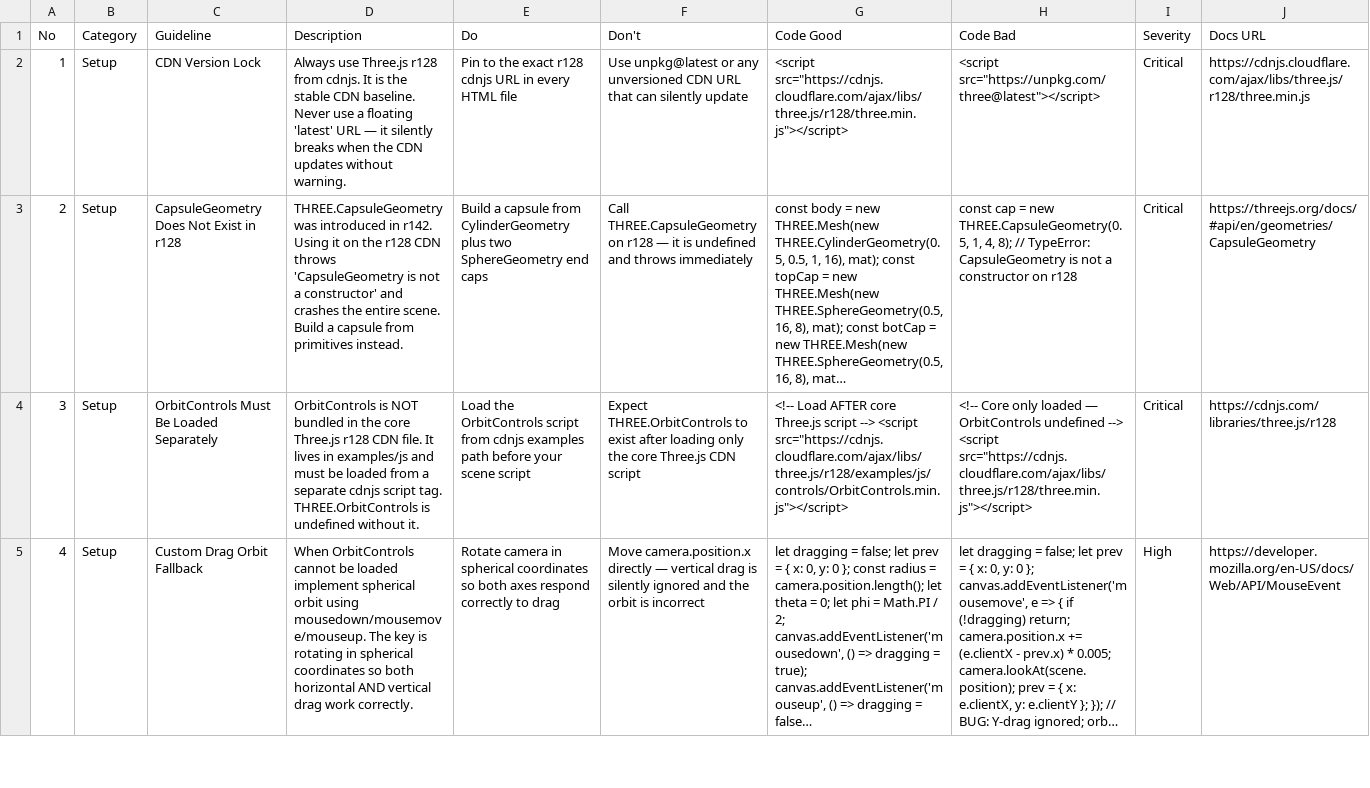
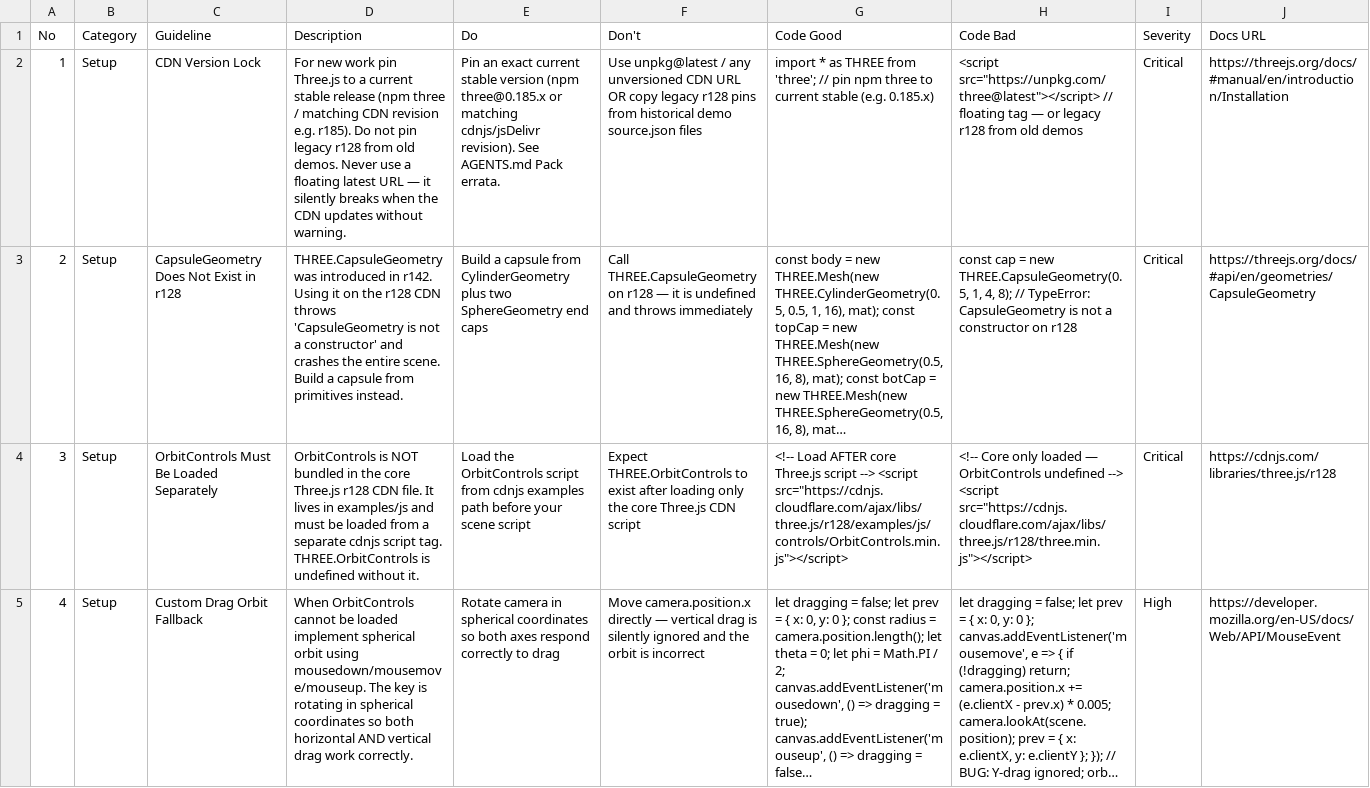
Before and after one commit to oimiragieo/gotcontext-frontend-developer, a CSV file: skills/uupm-ui-ux-pro-max/data/stacks/threejs.csv, drawn as a sheet; only a part is shown; long unchanged cells end in …; the diff names each change by its address in the sheet, - before the commit and + after, or states it on an @@ line.

```diff
--- a/skills/uupm-ui-ux-pro-max/data/stacks/threejs.csv
+++ b/skills/uupm-ui-ux-pro-max/data/stacks/threejs.csv
-D2 (Description): Always use Three.js r128 from cdnjs. It is the stable CDN baseline. Never use a floating 'latest' URL —…
+D2 (Description): For new work pin Three.js to a current stable release (npm three / matching CDN revision e.g. r185). Do not pin legacy r128 from old demos. Never use a floating latest URL —…
-E2 (Do): Pin to the exact r128 cdnjs URL in every HTML file
+E2 (Do): Pin an exact current stable version (npm three@0.185.x or matching cdnjs/jsDelivr revision). See AGENTS.md Pack errata.
-F2 (Don't): Use unpkg@latest or any unversioned CDN URL that can silently update
+F2 (Don't): Use unpkg@latest / any unversioned CDN URL OR copy legacy r128 pins from historical demo source.json files
-G2 (Code Good): <script src="https://cdnjs.cloudflare.com/ajax/libs/three.js/r128/three.min.js"></script>
+G2 (Code Good): import * as THREE from 'three'; // pin npm three to current stable (e.g. 0.185.x)
-H2 (Code Bad): <script src="https://unpkg.com/three@latest"></script>
+H2 (Code Bad): <script src="https://unpkg.com/three@latest"></script> // floating tag — or legacy r128 from old demos
-J2 (Docs URL): https://cdnjs.cloudflare.com/ajax/libs/three.js/r128/three.min.js
+J2 (Docs URL): https://threejs.org/docs/#manual/en/introduction/Installation
```
Also changed, not shown: skills/uupm-ui-ux-pro-max/data/motion.csv, 31 other files.
